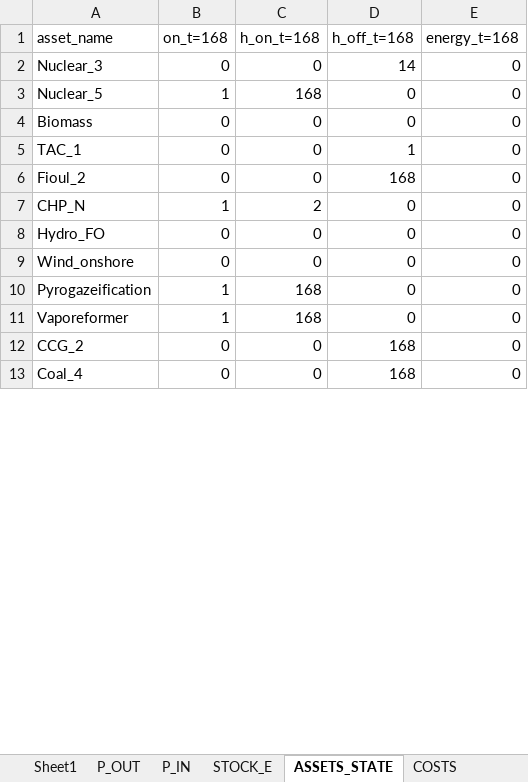
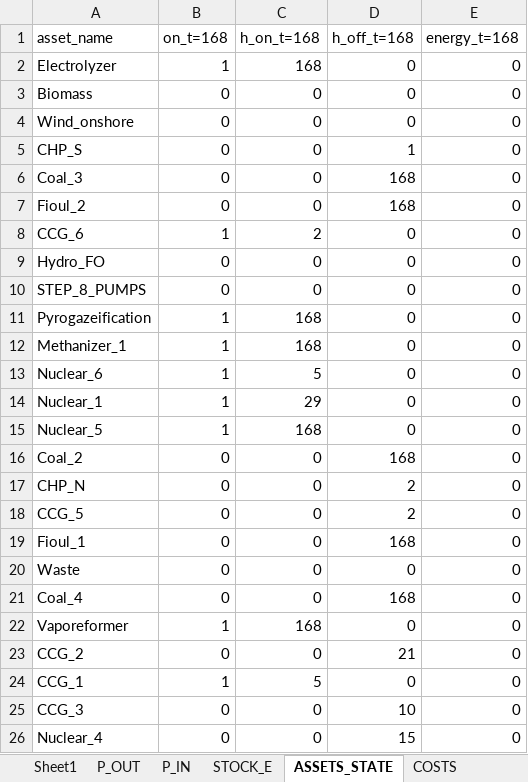
Before and after one commit to anaiisdcm/ete-equilibre-offre-demande, an Excel workbook: sc_ref/results_semaine_46.xlsx, sheet ASSETS_STATE, drawn as a sheet; only a part is shown; values as stored, in another font and other column widths than the file's, no borders; addresses are those after the commit; the diff covers the shown part only; the diff names each change by its address in the sheet, - before the commit and + after, or states it on an @@ line.

```diff
--- a/sc_ref/results_semaine_46.xlsx (sheet ASSETS_STATE)
+++ b/sc_ref/results_semaine_46.xlsx (sheet ASSETS_STATE)
@@ row 27 moved to row 2: Electrolyzer @@
@@ row 4 moved to row 3: Biomass @@
@@ row 9 moved to row 4: Wind_onshore @@
@@ row 36 moved to row 5: CHP_S @@
-A6 (asset_name): Nuclear_3
+A6 (asset_name): Coal_3
-D6 (h_off_t=168): 14
+D6 (h_off_t=168): 168
@@ row 6 moved to row 7: Fioul_2 @@
+row 8: CCG_6 | 1 | 2 | 0 | 0
+row 9: Hydro_FO | 0 | 0 | 0 | 0
@@ row 29 moved to row 10: STEP_8_PUMPS @@
@@ row 10 moved to row 11: Pyrogazeification @@
@@ row 20 moved to row 12: Methanizer_1 @@
+row 13: Nuclear_6 | 1 | 5 | 0 | 0
+row 14: Nuclear_1 | 1 | 29 | 0 | 0
-A16 (asset_name): TAC_1
+A16 (asset_name): Coal_2
-D16 (h_off_t=168): 1
+D16 (h_off_t=168): 168
-B17 (on_t=168): 1
+B17 (on_t=168): 0
-C17 (h_on_t=168): 2
+C17 (h_on_t=168): 0
-D17:D18 (h_off_t=168): 0
+D17:D18 (h_off_t=168): 2
-A18 (asset_name): Hydro_FO
+A18 (asset_name): CCG_5
+row 19: Fioul_1 | 0 | 0 | 168 | 0
@@ row 33 moved to row 20: Waste @@
+row 21: Coal_4 | 0 | 0 | 168 | 0
-D23 (h_off_t=168): 168
+D23 (h_off_t=168): 21
+row 24: CCG_1 | 1 | 5 | 0 | 0
+row 25: CCG_3 | 0 | 0 | 10 | 0
-A26 (asset_name): Coal_4
+A26 (asset_name): Nuclear_4
-D26 (h_off_t=168): 168
+D26 (h_off_t=168): 15
```
Also changed, not shown: 3 added rows, 11 removed rows, 3 moved rows and 7 edited cells elsewhere in this sheet, sheet P_OUT, sheet P_IN, sheet COSTS, sheet STOCK_E, sc_ref/results_semaine_1.xlsx, sc_ref/results_semaine_4.xlsx, 51 other files.
